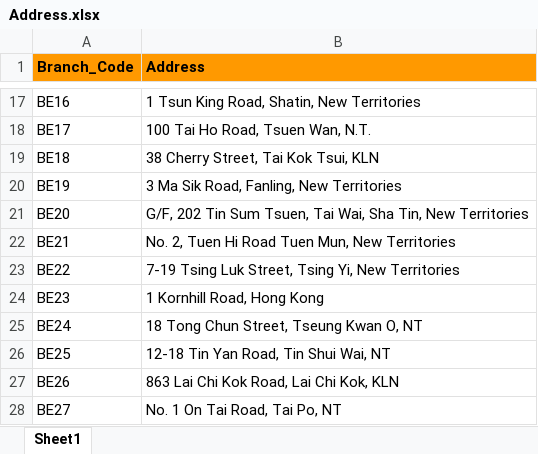
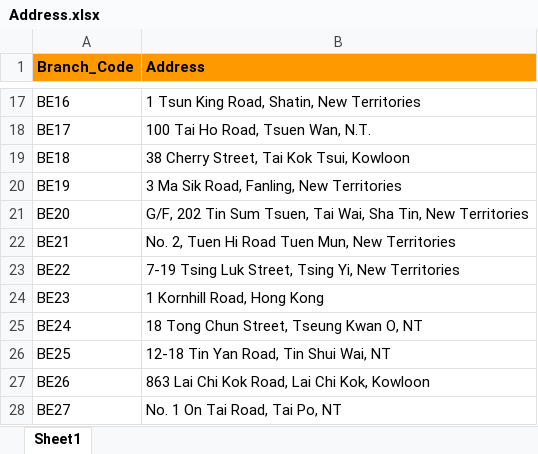
Before and after one commit to waitse/Coursera_Capstone, an Excel workbook: Address.xlsx, sheet Sheet1, drawn as a sheet; only a part is shown, gaps mark what is left out; values as stored, in another font and other column widths than the file's, no borders; the diff names each change by its address in the sheet, - before the commit and + after, or states it on an @@ line.

Commit message:
Update Address.xlsx

```diff
--- a/Address.xlsx (sheet Sheet1)
+++ b/Address.xlsx (sheet Sheet1)
-B19 (Address): 38 Cherry Street, Tai Kok Tsui, KLN
+B19 (Address): 38 Cherry Street, Tai Kok Tsui, Kowloon
-B27 (Address): 863 Lai Chi Kok Road, Lai Chi Kok, KLN
+B27 (Address): 863 Lai Chi Kok Road, Lai Chi Kok, Kowloon
```
